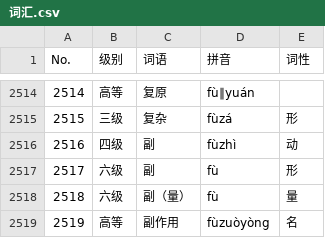
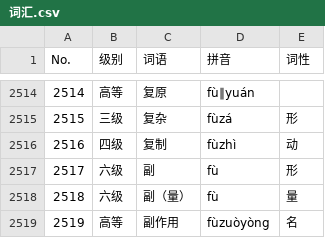
Before and after one commit to shawkynasr/HSK-official-Query-System, a CSV file: 词汇.csv, drawn as a sheet; only a part is shown, gaps mark what is left out.

Commit message:
Update 词汇.csv
2516：副 to 复制

```diff
--- a/词汇.csv
+++ b/词汇.csv
@@ -2515,3 +2515,3 @@ No.,级别,词语,拼音,词性
 2515,三级,复杂,fùzá,形
-2516,四级,副,fùzhì,动
+2516,四级,复制,fùzhì,动
 2517,六级,副,fù,形
```
